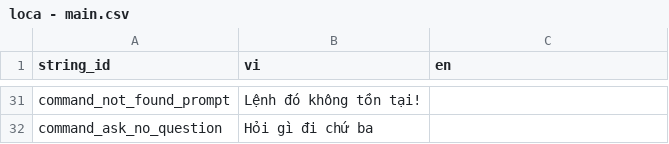
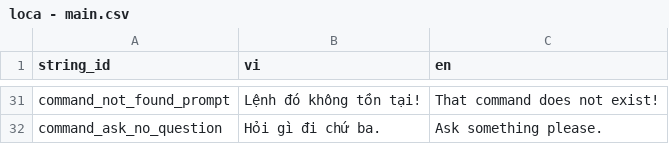
Before and after one commit to SussyGuy35/open-susbot, a CSV file: loca/loca - main.csv, drawn as a sheet; only a part is shown, gaps mark what is left out; the diff covers the shown part only; the diff names each change by its address in the sheet, - before the commit and + after, or states it on an @@ line.

```diff
--- a/loca/loca - main.csv
+++ b/loca/loca - main.csv
-C31 (en): (empty)
+C31 (en): That command does not exist!
-B32 (vi): Hỏi gì đi chứ ba
+B32 (vi): Hỏi gì đi chứ ba.
-C32 (en): (empty)
+C32 (en): Ask something please.
```
Also changed, not shown: 28 edited cells elsewhere in this file, loca/loca - osu.csv, 3 other files.
